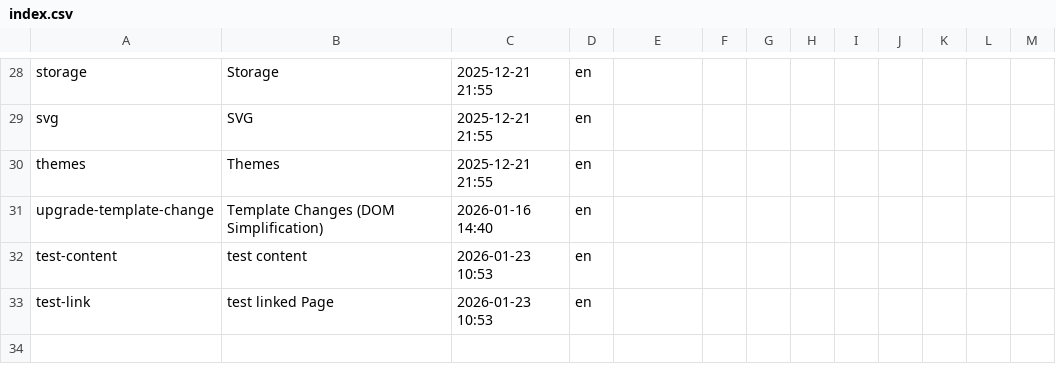
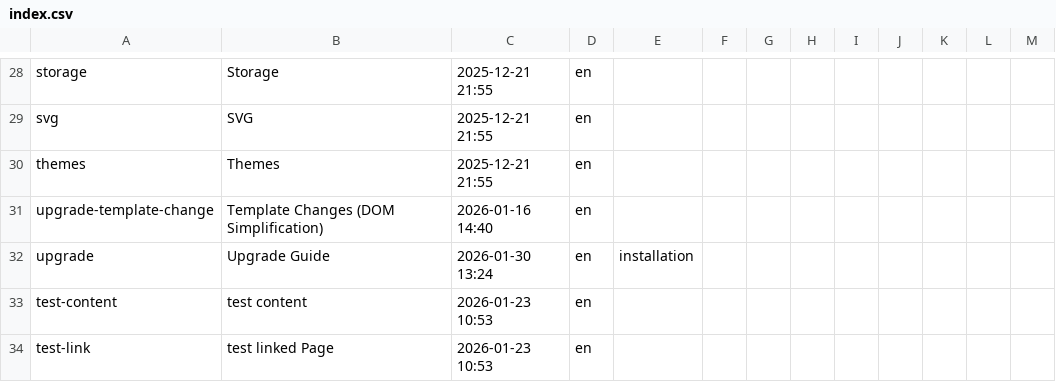
Before and after one commit to Pushword/Pushword, a CSV file: packages/docs/content/index.csv, drawn as a sheet; only a part is shown, gaps mark what is left out; the diff names each change by its address in the sheet, - before the commit and + after, or states it on an @@ line.

```diff
--- a/packages/docs/content/index.csv
+++ b/packages/docs/content/index.csv
+row 32: upgrade | Upgrade Guide | 2026-01-30 13:24 | en | installation
```
Also changed, not shown: 4 other files.
